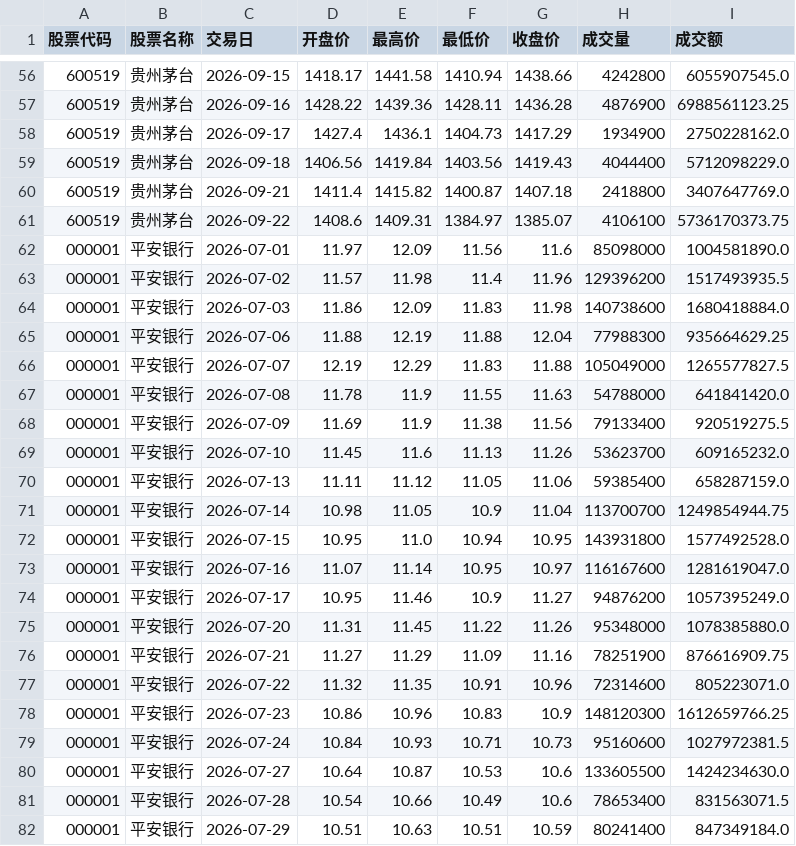
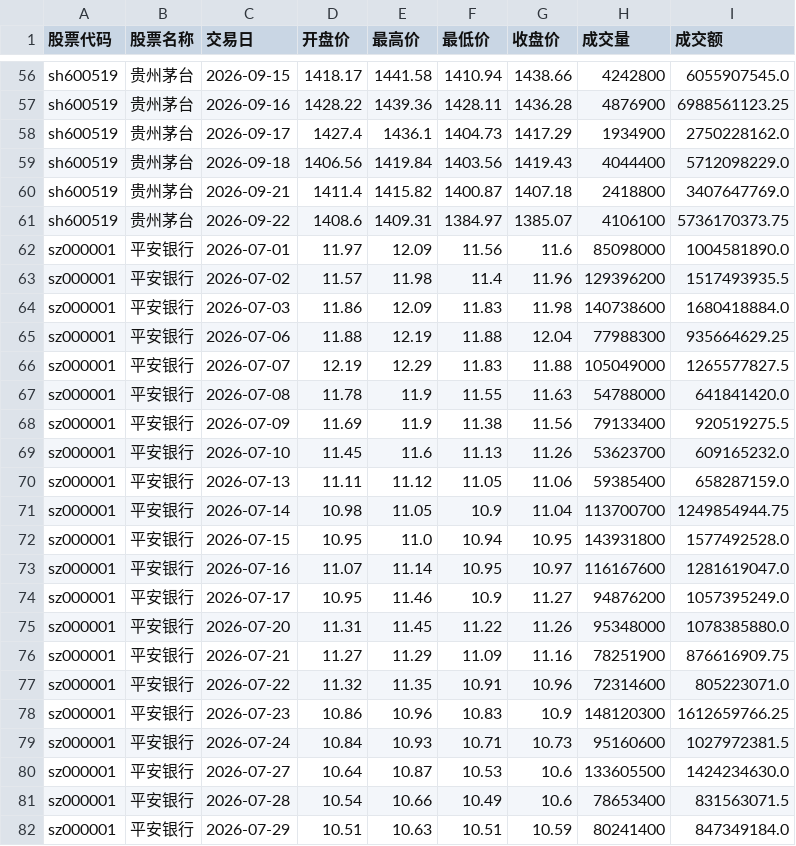
Before and after one commit to gookeryoung/cndb, a CSV file: examples/datasets/工作区-数据源示例/股市日线.csv, drawn as a sheet; only a part is shown, gaps mark what is left out; the diff covers the shown part only.

```diff
--- a/examples/datasets/工作区-数据源示例/股市日线.csv
+++ b/examples/datasets/工作区-数据源示例/股市日线.csv
@@ -56,27 +56,27 @@
-600519,贵州茅台,2026-09-15,1418.17,1441.58,1410.94,1438.66,4242800,6055907545.0
-600519,贵州茅台,2026-09-16,1428.22,1439.36,1428.11,1436.28,4876900,6988561123.25
-600519,贵州茅台,2026-09-17,1427.4,1436.1,1404.73,1417.29,1934900,2750228162.0
-600519,贵州茅台,2026-09-18,1406.56,1419.84,1403.56,1419.43,4044400,5712098229.0
-600519,贵州茅台,2026-09-21,1411.4,1415.82,1400.87,1407.18,2418800,3407647769.0
-600519,贵州茅台,2026-09-22,1408.6,1409.31,1384.97,1385.07,4106100,5736170373.75
-000001,平安银行,2026-07-01,11.97,12.09,11.56,11.6,85098000,1004581890.0
-000001,平安银行,2026-07-02,11.57,11.98,11.4,11.96,129396200,1517493935.5
-000001,平安银行,2026-07-03,11.86,12.09,11.83,11.98,140738600,1680418884.0
-000001,平安银行,2026-07-06,11.88,12.19,11.88,12.04,77988300,935664629.25
-000001,平安银行,2026-07-07,12.19,12.29,11.83,11.88,105049000,1265577827.5
-000001,平安银行,2026-07-08,11.78,11.9,11.55,11.63,54788000,641841420.0
-000001,平安银行,2026-07-09,11.69,11.9,11.38,11.56,79133400,920519275.5
-000001,平安银行,2026-07-10,11.45,11.6,11.13,11.26,53623700,609165232.0
-000001,平安银行,2026-07-13,11.11,11.12,11.05,11.06,59385400,658287159.0
-000001,平安银行,2026-07-14,10.98,11.05,10.9,11.04,113700700,1249854944.75
-000001,平安银行,2026-07-15,10.95,11.0,10.94,10.95,143931800,1577492528.0
-000001,平安银行,2026-07-16,11.07,11.14,10.95,10.97,116167600,1281619047.0
-000001,平安银行,2026-07-17,10.95,11.46,10.9,11.27,94876200,1057395249.0
-000001,平安银行,2026-07-20,11.31,11.45,11.22,11.26,95348000,1078385880.0
-000001,平安银行,2026-07-21,11.27,11.29,11.09,11.16,78251900,876616909.75
-000001,平安银行,2026-07-22,11.32,11.35,10.91,10.96,72314600,805223071.0
-000001,平安银行,2026-07-23,10.86,10.96,10.83,10.9,148120300,1612659766.25
-000001,平安银行,2026-07-24,10.84,10.93,10.71,10.73,95160600,1027972381.5
-000001,平安银行,2026-07-27,10.64,10.87,10.53,10.6,133605500,1424234630.0
-000001,平安银行,2026-07-28,10.54,10.66,10.49,10.6,78653400,831563071.5
-000001,平安银行,2026-07-29,10.51,10.63,10.51,10.59,80241400,847349184.0
+sh600519,贵州茅台,2026-09-15,1418.17,1441.58,1410.94,1438.66,4242800,6055907545.0
+sh600519,贵州茅台,2026-09-16,1428.22,1439.36,1428.11,1436.28,4876900,6988561123.25
+sh600519,贵州茅台,2026-09-17,1427.4,1436.1,1404.73,1417.29,1934900,2750228162.0
+sh600519,贵州茅台,2026-09-18,1406.56,1419.84,1403.56,1419.43,4044400,5712098229.0
+sh600519,贵州茅台,2026-09-21,1411.4,1415.82,1400.87,1407.18,2418800,3407647769.0
+sh600519,贵州茅台,2026-09-22,1408.6,1409.31,1384.97,1385.07,4106100,5736170373.75
+sz000001,平安银行,2026-07-01,11.97,12.09,11.56,11.6,85098000,1004581890.0
+sz000001,平安银行,2026-07-02,11.57,11.98,11.4,11.96,129396200,1517493935.5
+sz000001,平安银行,2026-07-03,11.86,12.09,11.83,11.98,140738600,1680418884.0
+sz000001,平安银行,2026-07-06,11.88,12.19,11.88,12.04,77988300,935664629.25
+sz000001,平安银行,2026-07-07,12.19,12.29,11.83,11.88,105049000,1265577827.5
+sz000001,平安银行,2026-07-08,11.78,11.9,11.55,11.63,54788000,641841420.0
+sz000001,平安银行,2026-07-09,11.69,11.9,11.38,11.56,79133400,920519275.5
+sz000001,平安银行,2026-07-10,11.45,11.6,11.13,11.26,53623700,609165232.0
+sz000001,平安银行,2026-07-13,11.11,11.12,11.05,11.06,59385400,658287159.0
+sz000001,平安银行,2026-07-14,10.98,11.05,10.9,11.04,113700700,1249854944.75
+sz000001,平安银行,2026-07-15,10.95,11.0,10.94,10.95,143931800,1577492528.0
+sz000001,平安银行,2026-07-16,11.07,11.14,10.95,10.97,116167600,1281619047.0
+sz000001,平安银行,2026-07-17,10.95,11.46,10.9,11.27,94876200,1057395249.0
+sz000001,平安银行,2026-07-20,11.31,11.45,11.22,11.26,95348000,1078385880.0
+sz000001,平安银行,2026-07-21,11.27,11.29,11.09,11.16,78251900,876616909.75
+sz000001,平安银行,2026-07-22,11.32,11.35,10.91,10.96,72314600,805223071.0
+sz000001,平安银行,2026-07-23,10.86,10.96,10.83,10.9,148120300,1612659766.25
+sz000001,平安银行,2026-07-24,10.84,10.93,10.71,10.73,95160600,1027972381.5
+sz000001,平安银行,2026-07-27,10.64,10.87,10.53,10.6,133605500,1424234630.0
+sz000001,平安银行,2026-07-28,10.54,10.66,10.49,10.6,78653400,831563071.5
+sz000001,平安银行,2026-07-29,10.51,10.63,10.51,10.59,80241400,847349184.0
```
Also changed, not shown: 153 edited cells elsewhere in this file, 20 other files.
